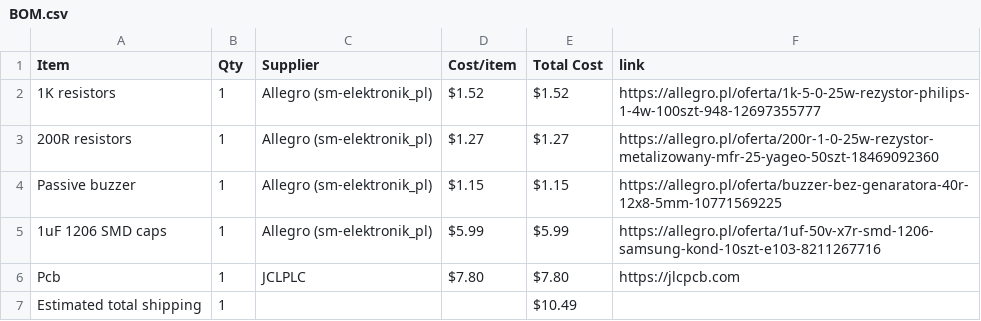
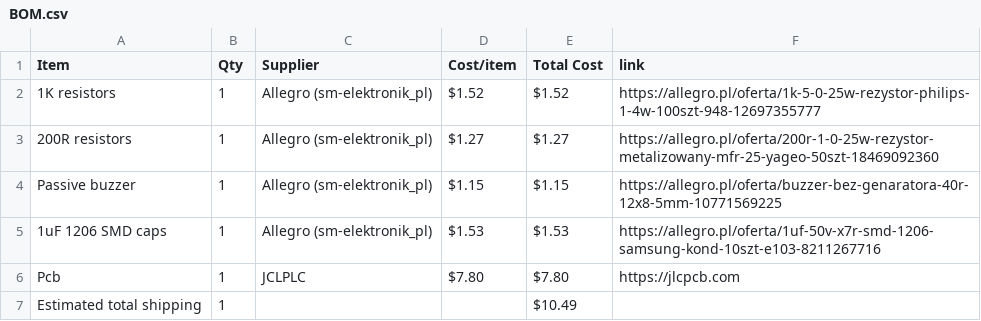
Before and after one commit to maciusiomek/StyloBuzz, a CSV file: BOM.csv, drawn as a sheet.

Commit message:
Sync StyloBuzz from Half Life

```diff
--- a/BOM.csv
+++ b/BOM.csv
@@ -4,3 +4,3 @@ Item,Qty,Supplier,Cost/item,Total Cost,link
 Passive buzzer,1,Allegro (sm-elektronik_pl),$1.15,$1.15,https://allegro.pl/oferta/buzzer-bez-genaratora-40r-12x8-5mm-10771569225
-1uF 1206 SMD caps,1,Allegro (sm-elektronik_pl),$5.99,$5.99,https://allegro.pl/oferta/1uf-50v-x7r-smd-1206-samsung-kond-10szt-e103-8211267716
+1uF 1206 SMD caps,1,Allegro (sm-elektronik_pl),$1.53,$1.53,https://allegro.pl/oferta/1uf-50v-x7r-smd-1206-samsung-kond-10szt-e103-8211267716
 Pcb,1,JCLPLC,$7.80,$7.80,https://jlcpcb.com
```
